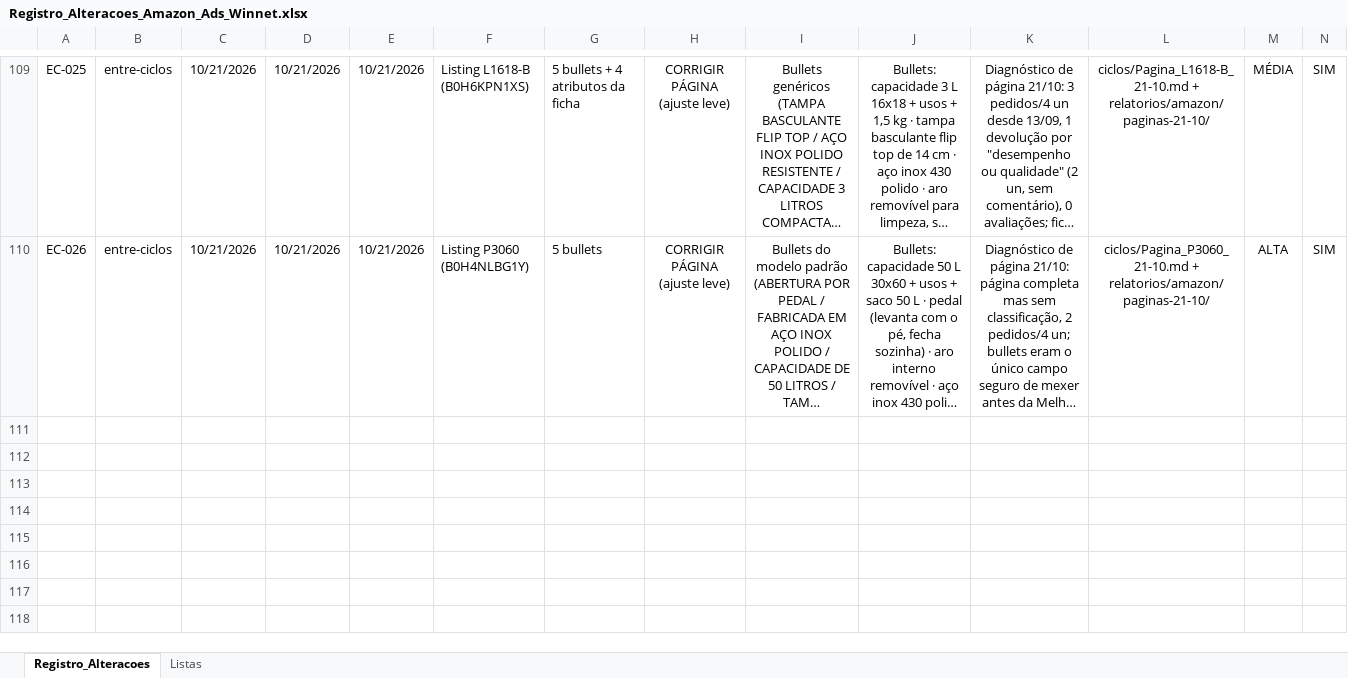
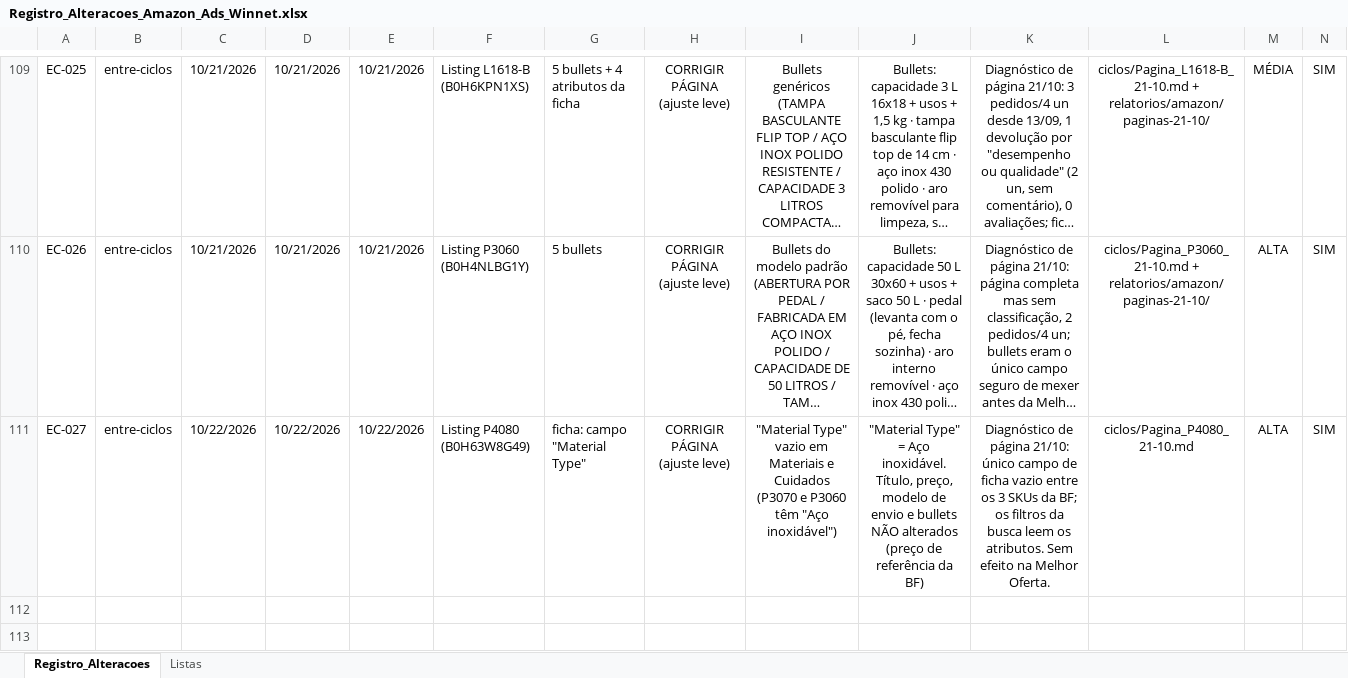
Before and after one commit to WinnetMetais/Marketplaces---Leo, an Excel workbook: dados/Registro_Alteracoes_Amazon_Ads_Winnet.xlsx, sheet Registro_Alteracoes, drawn as a sheet; only a part is shown, gaps mark what is left out; the shorter side is filled out with more unchanged rows; long unchanged cells end in …; values as stored, in another font and other column widths than the file's, no borders; conditional formats and table styles not drawn; removed rows and columns are numbered as before the commit, all else as after; rows hold the shown columns only; the diff names each change by its address in the sheet, - before the commit and + after, or states it on an @@ line.

```diff
--- a/dados/Registro_Alteracoes_Amazon_Ads_Winnet.xlsx (sheet Registro_Alteracoes)
+++ b/dados/Registro_Alteracoes_Amazon_Ads_Winnet.xlsx (sheet Registro_Alteracoes)
-row 111: (empty)
+row 111: EC-027 | entre-ciclos | 10/22/2026 | 10/22/2026 | 10/22/2026 | Listing P4080 (B0H63W8G49) | ficha: campo "Material Type" | CORRIGIR PÁGINA (ajuste leve) | "Material Type" vazio em Materiais e Cuidados (P3070 e P3060 têm "Aço inoxidável") | "Material Type" = Aço inoxidável. Título, preço, modelo de envio e bullets NÃO alterados (preço de referência da BF) | Diagnóstico de página 21/10: único campo de ficha vazio entre os 3 SKUs da BF; os filtros da busca leem os atributos. Sem efeito na Melhor Oferta. | ciclos/Pagina_P4080_21-10.md | ALTA | SIM
```
Also changed, not shown: 2 other files.
